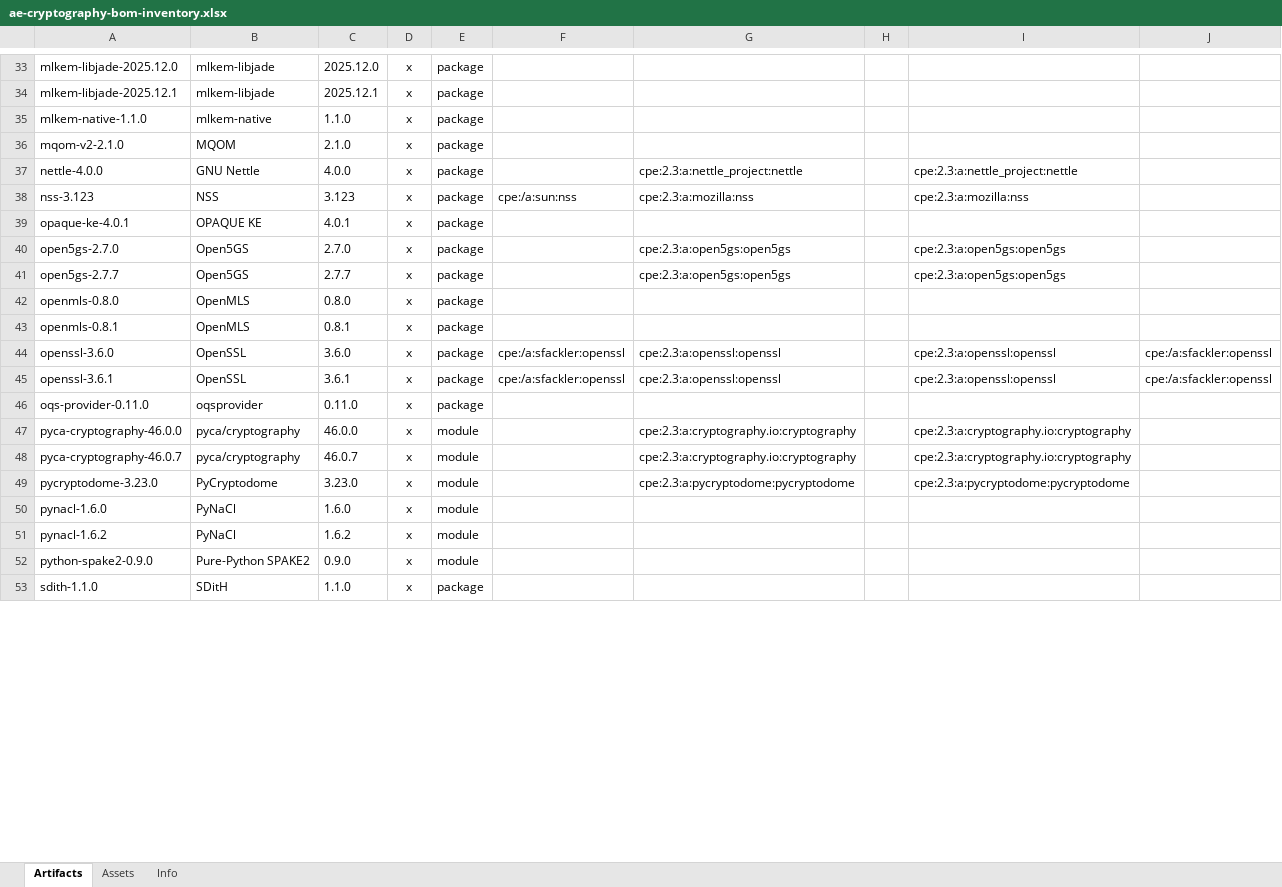
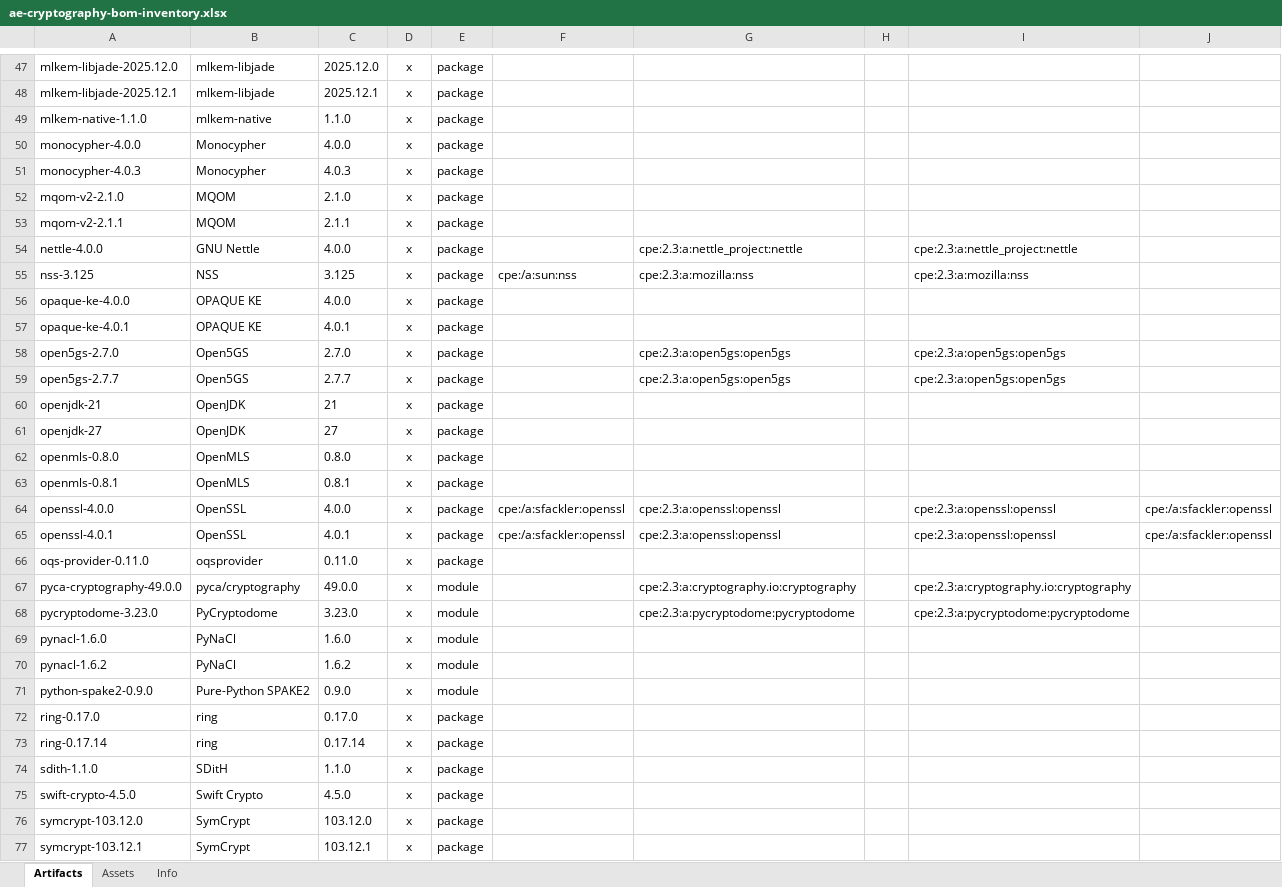
Before and after one commit to org-metaeffekt/metaeffekt-cryptography, an Excel workbook: inventory/ae-cryptography-bom-inventory.xlsx, sheet Artifacts, drawn as a sheet; only a part is shown, gaps mark what is left out; values as stored, in another font and other column widths than the file's, no borders; removed rows and columns are numbered as before the commit, all else as after; the diff covers the shown part only; the diff names each change by its address in the sheet, - before the commit and + after, or states it on an @@ line.

```diff
--- a/inventory/ae-cryptography-bom-inventory.xlsx (sheet Artifacts)
+++ b/inventory/ae-cryptography-bom-inventory.xlsx (sheet Artifacts)
+row 50: monocypher-4.0.0 | Monocypher | 4.0.0 | x | package
+row 51: monocypher-4.0.3 | Monocypher | 4.0.3 | x | package
+row 53: mqom-v2-2.1.1 | MQOM | 2.1.1 | x | package
-A55: nss-3.123
+A55: nss-3.125
-C55: 3.123
+C55: 3.125
+row 56: opaque-ke-4.0.0 | OPAQUE KE | 4.0.0 | x | package
+row 60: openjdk-21 | OpenJDK | 21 | x | package
+row 61: openjdk-27 | OpenJDK | 27 | x | package
-A64: openssl-3.6.0
+A64: openssl-4.0.0
-C64: 3.6.0
+C64: 4.0.0
-A65: openssl-3.6.1
+A65: openssl-4.0.1
-C65: 3.6.1
+C65: 4.0.1
-A67: pyca-cryptography-46.0.0
+A67: pyca-cryptography-49.0.0
-C67: 46.0.0
+C67: 49.0.0
-row 48: pyca-cryptography-46.0.7 | pyca/cryptography | 46.0.7 | x | module |  | cpe:2.3:a:cryptography.io:cryptography |  | cpe:2.3:a:cryptography.io:cryptography
+row 72: ring-0.17.0 | ring | 0.17.0 | x | package
+row 73: ring-0.17.14 | ring | 0.17.14 | x | package
+row 75: swift-crypto-4.5.0 | Swift Crypto | 4.5.0 | x | package
+row 76: symcrypt-103.12.0 | SymCrypt | 103.12.0 | x | package
+row 77: symcrypt-103.12.1 | SymCrypt | 103.12.1 | x | package
```
Also changed, not shown: 15 added rows, 1 removed row and 16 edited cells elsewhere in this sheet, inventory/ae-cryptography-asset-inventory.xlsx, 3 other files.
